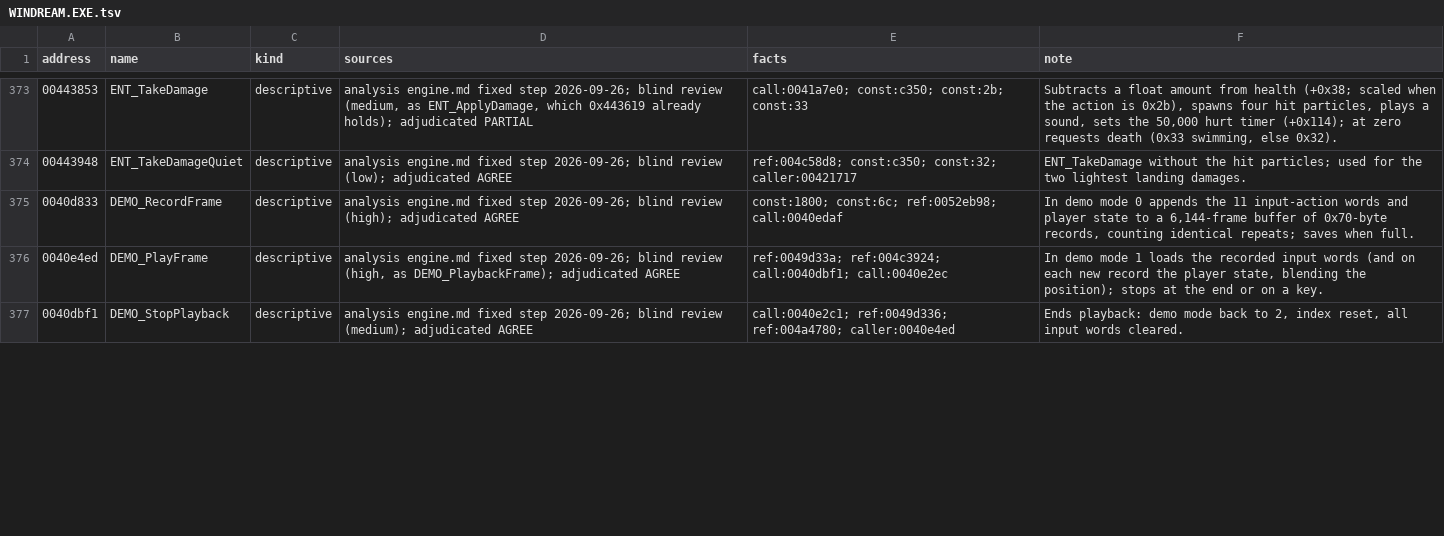
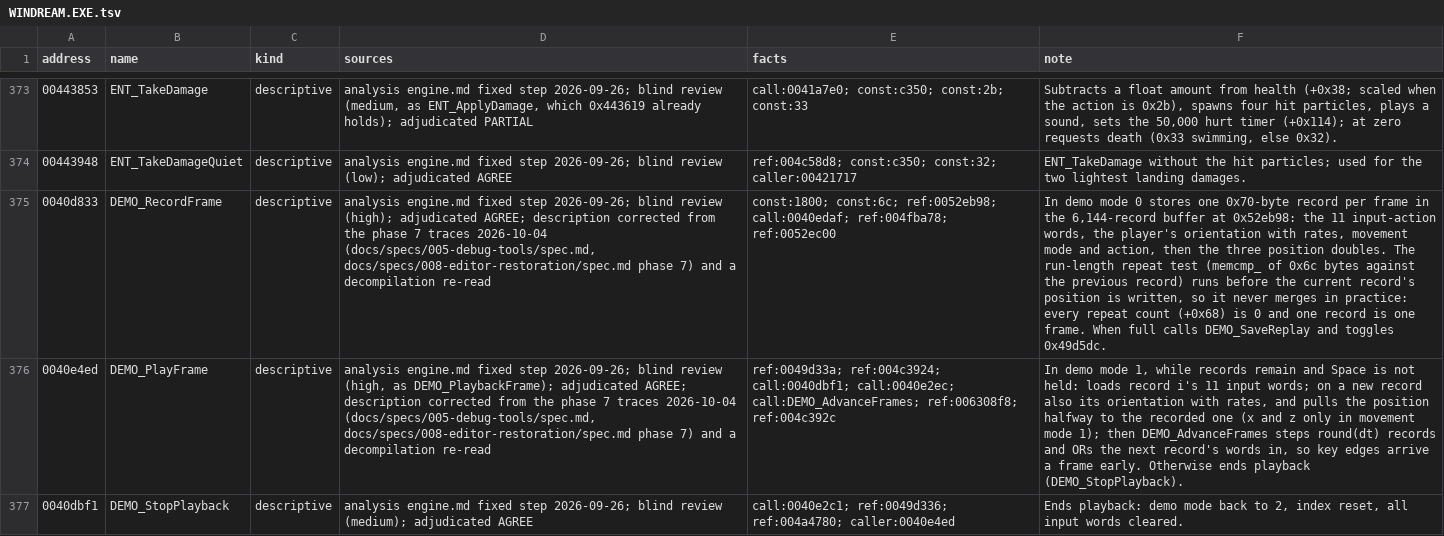
Before and after one commit to jlagedo/dreams-to-reality-re, a TSV file: re/names/WINDREAM.EXE.tsv, drawn as a sheet; only a part is shown, gaps mark what is left out; the diff covers the shown part only; the diff names each change by its address in the sheet, - before the commit and + after, or states it on an @@ line.

Commit message:
Name registry: phase 7 trace corrections (inventory, demo, save page, load)
ENT_AddInventoryItem, ENT_HasInventoryItem, DEMO_RecordFrame,
DEMO_PlayFrame, DEMO_AdvanceFrames, DEMO_SaveReplay, GAME_LoadGame,
MENU_HandleSaveSlotInput and MENU_InitSaveSlotSelect descriptions follow
the 2026-10-04 traces; GAME_LoadIndex notes that 0x434400 is its call.
check_names.py WINDREAM.EXE --renames --twin GDIDREAM.EXE passes.

```diff
--- a/re/names/WINDREAM.EXE.tsv
+++ b/re/names/WINDREAM.EXE.tsv
-D375 (sources): …(high); adjudicated AGREE
+D375 (sources): …(high); adjudicated AGREE; description corrected from the phase 7 traces 2026-10-04 (docs/specs/005-debug-tools/spec.md, docs/specs/008-editor-restoration/spec.md phase 7) and a decompilation re-read
-E375 (facts): …const:6c; ref:0052eb98; call:0040edaf
+E375 (facts): …const:6c; ref:0052eb98; call:0040edaf; ref:004fba78; ref:0052ec00
-F375 (note): …mode 0 appends the 11 input-action words and player state to a 6,144-frame buffer of 0x70-byte records, counting identical repeats; saves when full.
+F375 (note): …mode 0 stores one 0x70-byte record per frame in the 6,144-record buffer at 0x52eb98: the 11 input-action words, the player's orientation with rates, movement mode and action, then the three position doubles. The run-length repeat test (memcmp_ of 0x6c bytes against the previous record) runs before the current record's position is written, so it never merges in practice: every repeat count (+0x68) is 0 and one record is one frame. When full calls DEMO_SaveReplay and toggles 0x49d5dc.
-D376 (sources): …DEMO_PlaybackFrame); adjudicated AGREE
+D376 (sources): …DEMO_PlaybackFrame); adjudicated AGREE; description corrected from the phase 7 traces 2026-10-04 (docs/specs/005-debug-tools/spec.md, docs/specs/008-editor-restoration/spec.md phase 7) and a decompilation re-read
-E376 (facts): …ref:004c3924; call:0040dbf1; call:0040e2ec
+E376 (facts): …ref:004c3924; call:0040dbf1; call:0040e2ec; call:DEMO_AdvanceFrames; ref:006308f8; ref:004c392c
-F376 (note): …demo mode 1 loads the recorded input words (and on each new record the player state, blending the position); stops at the end or on a key.
+F376 (note): …demo mode 1, while records remain and Space is not held: loads record i's 11 input words; on a new record also its orientation with rates, and pulls the position halfway to the recorded one (x and z only in movement mode 1); then DEMO_AdvanceFrames steps round(dt) records and ORs the next record's words in, so key edges arrive a frame early. Otherwise ends playback (DEMO_StopPlayback).
```
Also changed, not shown: 22 edited cells elsewhere in this file.
